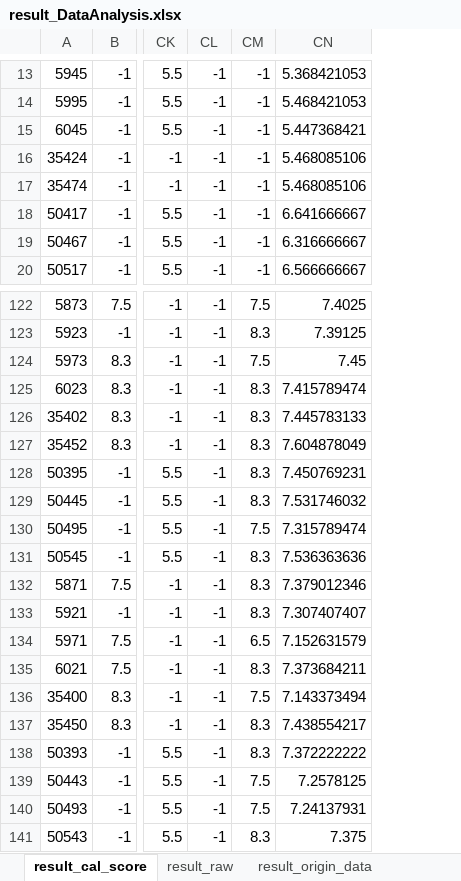
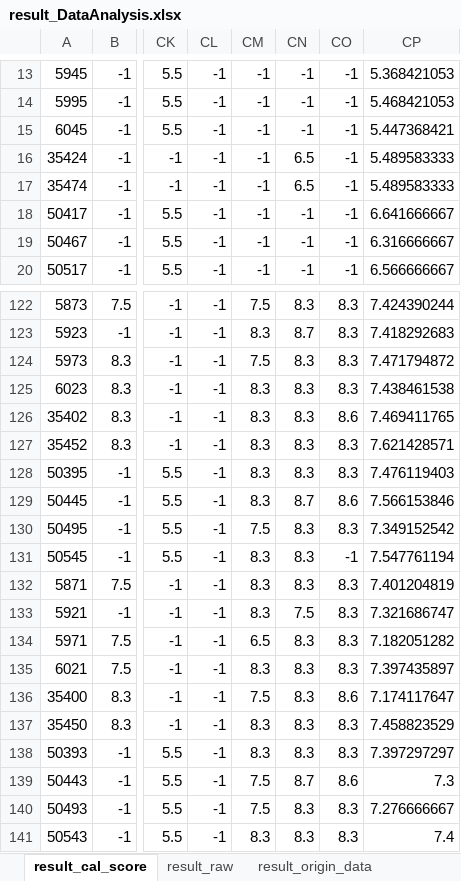
Before and after one commit to hikergoo/hikergoo.github.io, an Excel workbook: assets/data/result_DataAnalysis.xlsx, sheet result_cal_score, drawn as a sheet; only a part is shown, gaps mark what is left out; values as stored, in another font and other column widths than the file's, no borders; addresses are those after the commit; the diff covers the shown part only; the diff names each change by its address in the sheet, - before the commit and + after, or states it on an @@ line.

```diff
--- a/assets/data/result_DataAnalysis.xlsx (sheet result_cal_score)
+++ b/assets/data/result_DataAnalysis.xlsx (sheet result_cal_score)
+column CN, rows 13-20: -1 | -1 | -1 | 6.5 | 6.5 | -1 | -1 | -1; rows 122-141: 8.3 | 8.7 | 8.3 | 8.3 | 8.3 | 8.3 | 8.3 | 8.7 | 8.3 | 8.3 | 8.3 | 7.5 | 8.3 | 8.3 | 8.3 | 8.3 | 8.3 | 8.7 | 8.3 | 8.3
+column CO, rows 13-20: all -1; rows 122-141: 8.3 | 8.3 | 8.3 | 8.3 | 8.6 | 8.3 | 8.3 | 8.6 | 8.3 | -1 | 8.3 | 8.3 | 8.3 | 8.3 | 8.6 | 8.3 | 8.3 | 8.6 | 8.3 | 8.3
-CP16:CP17: 5.468085106
+CP16:CP17: 5.489583333
-CP122: 7.4025
+CP122: 7.424390244
-CP123: 7.39125
+CP123: 7.418292683
-CP124: 7.45
+CP124: 7.471794872
-CP125: 7.415789474
+CP125: 7.438461538
-CP126: 7.445783133
+CP126: 7.469411765
-CP127: 7.604878049
+CP127: 7.621428571
-CP128: 7.450769231
+CP128: 7.476119403
-CP129: 7.531746032
+CP129: 7.566153846
-CP130: 7.315789474
+CP130: 7.349152542
-CP131: 7.536363636
+CP131: 7.547761194
-CP132: 7.379012346
+CP132: 7.401204819
-CP133: 7.307407407
+CP133: 7.321686747
-CP134: 7.152631579
+CP134: 7.182051282
-CP135: 7.373684211
+CP135: 7.397435897
-CP136: 7.143373494
+CP136: 7.174117647
-CP137: 7.438554217
+CP137: 7.458823529
-CP138: 7.372222222
+CP138: 7.397297297
-CP139: 7.2578125
+CP139: 7.3
-CP140: 7.24137931
+CP140: 7.276666667
-CP141: 7.375
+CP141: 7.4
```
Also changed, not shown: 28 edited cells elsewhere in this sheet, sheet result_origin_data, sheet result_raw, 2 other files.
